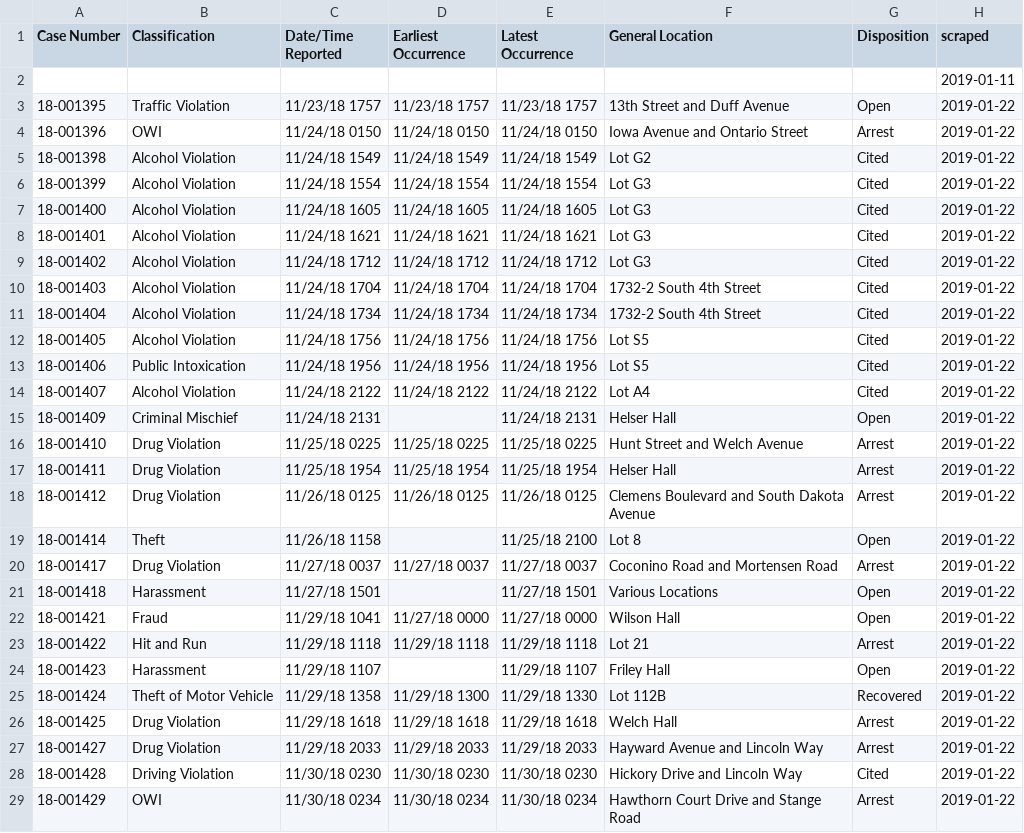
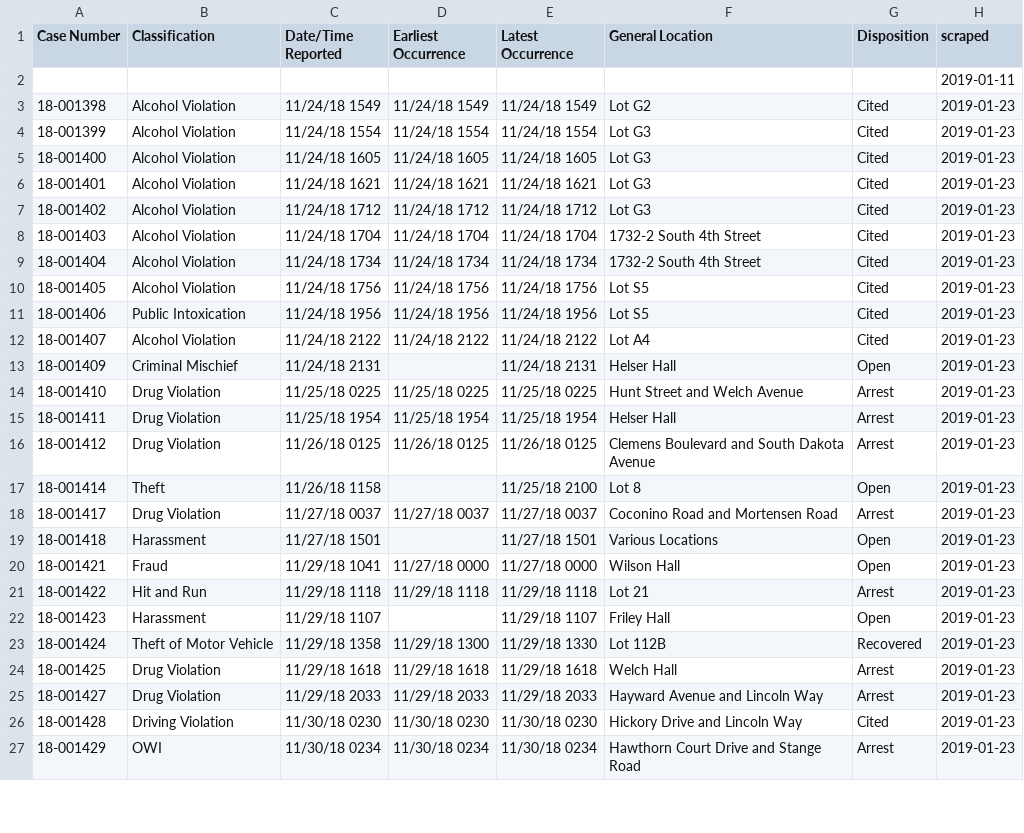
Before and after one commit to srvanderplas/ISU_Crime_Data, a CSV file: isu_crime_data.csv, drawn as a sheet; only a part is shown; the diff covers the shown part only.

Commit message:
Automatic Update

```diff
--- a/isu_crime_data.csv
+++ b/isu_crime_data.csv
@@ -2,28 +2,26 @@ Case Number,Classification,Date/Time Reported,Earliest Occurrence,Latest Occurre
 ,,,,,,,2019-01-11
-18-001395,Traffic Violation,11/23/18 1757,11/23/18 1757,11/23/18 1757,13th Street and Duff Avenue,Open,2019-01-22
-18-001396,OWI,11/24/18 0150,11/24/18 0150,11/24/18 0150,Iowa Avenue and Ontario Street,Arrest,2019-01-22
-18-001398,Alcohol Violation,11/24/18 1549,11/24/18 1549,11/24/18 1549,Lot G2,Cited,2019-01-22
-18-001399,Alcohol Violation,11/24/18 1554,11/24/18 1554,11/24/18 1554,Lot G3,Cited,2019-01-22
-18-001400,Alcohol Violation,11/24/18 1605,11/24/18 1605,11/24/18 1605,Lot G3,Cited,2019-01-22
-18-001401,Alcohol Violation,11/24/18 1621,11/24/18 1621,11/24/18 1621,Lot G3,Cited,2019-01-22
-18-001402,Alcohol Violation,11/24/18 1712,11/24/18 1712,11/24/18 1712,Lot G3,Cited,2019-01-22
-18-001403,Alcohol Violation,11/24/18 1704,11/24/18 1704,11/24/18 1704,1732-2 South 4th Street,Cited,2019-01-22
-18-001404,Alcohol Violation,11/24/18 1734,11/24/18 1734,11/24/18 1734,1732-2 South 4th Street,Cited,2019-01-22
-18-001405,Alcohol Violation,11/24/18 1756,11/24/18 1756,11/24/18 1756,Lot S5,Cited,2019-01-22
-18-001406,Public Intoxication,11/24/18 1956,11/24/18 1956,11/24/18 1956,Lot S5,Cited,2019-01-22
-18-001407,Alcohol Violation,11/24/18 2122,11/24/18 2122,11/24/18 2122,Lot A4,Cited,2019-01-22
-18-001409,Criminal Mischief,11/24/18 2131,,11/24/18 2131,Helser Hall,Open,2019-01-22
-18-001410,Drug Violation,11/25/18 0225,11/25/18 0225,11/25/18 0225,Hunt Street and Welch Avenue,Arrest,2019-01-22
-18-001411,Drug Violation,11/25/18 1954,11/25/18 1954,11/25/18 1954,Helser Hall,Arrest,2019-01-22
-18-001412,Drug Violation,11/26/18 0125,11/26/18 0125,11/26/18 0125,Clemens Boulevard and South Dakota Avenue,Arrest,2019-01-22
-18-001414,Theft,11/26/18 1158,,11/25/18 2100,Lot 8,Open,2019-01-22
-18-001417,Drug Violation,11/27/18 0037,11/27/18 0037,11/27/18 0037,Coconino Road and Mortensen Road,Arrest,2019-01-22
-18-001418,Harassment,11/27/18 1501,,11/27/18 1501,Various Locations,Open,2019-01-22
-18-001421,Fraud,11/29/18 1041,11/27/18 0000,11/27/18 0000,Wilson Hall,Open,2019-01-22
-18-001422,Hit and Run,11/29/18 1118,11/29/18 1118,11/29/18 1118,Lot 21,Arrest,2019-01-22
-18-001423,Harassment,11/29/18 1107,,11/29/18 1107,Friley Hall,Open,2019-01-22
-18-001424,Theft of Motor Vehicle,11/29/18 1358,11/29/18 1300,11/29/18 1330,Lot 112B,Recovered,2019-01-22
-18-001425,Drug Violation,11/29/18 1618,11/29/18 1618,11/29/18 1618,Welch Hall,Arrest,2019-01-22
-18-001427,Drug Violation,11/29/18 2033,11/29/18 2033,11/29/18 2033,Hayward Avenue and Lincoln Way,Arrest,2019-01-22
-18-001428,Driving Violation,11/30/18 0230,11/30/18 0230,11/30/18 0230,Hickory Drive and Lincoln Way,Cited,2019-01-22
-18-001429,OWI,11/30/18 0234,11/30/18 0234,11/30/18 0234,Hawthorn Court Drive and Stange Road,Arrest,2019-01-22
+18-001398,Alcohol Violation,11/24/18 1549,11/24/18 1549,11/24/18 1549,Lot G2,Cited,2019-01-23
+18-001399,Alcohol Violation,11/24/18 1554,11/24/18 1554,11/24/18 1554,Lot G3,Cited,2019-01-23
+18-001400,Alcohol Violation,11/24/18 1605,11/24/18 1605,11/24/18 1605,Lot G3,Cited,2019-01-23
+18-001401,Alcohol Violation,11/24/18 1621,11/24/18 1621,11/24/18 1621,Lot G3,Cited,2019-01-23
+18-001402,Alcohol Violation,11/24/18 1712,11/24/18 1712,11/24/18 1712,Lot G3,Cited,2019-01-23
+18-001403,Alcohol Violation,11/24/18 1704,11/24/18 1704,11/24/18 1704,1732-2 South 4th Street,Cited,2019-01-23
+18-001404,Alcohol Violation,11/24/18 1734,11/24/18 1734,11/24/18 1734,1732-2 South 4th Street,Cited,2019-01-23
+18-001405,Alcohol Violation,11/24/18 1756,11/24/18 1756,11/24/18 1756,Lot S5,Cited,2019-01-23
+18-001406,Public Intoxication,11/24/18 1956,11/24/18 1956,11/24/18 1956,Lot S5,Cited,2019-01-23
+18-001407,Alcohol Violation,11/24/18 2122,11/24/18 2122,11/24/18 2122,Lot A4,Cited,2019-01-23
+18-001409,Criminal Mischief,11/24/18 2131,,11/24/18 2131,Helser Hall,Open,2019-01-23
+18-001410,Drug Violation,11/25/18 0225,11/25/18 0225,11/25/18 0225,Hunt Street and Welch Avenue,Arrest,2019-01-23
+18-001411,Drug Violation,11/25/18 1954,11/25/18 1954,11/25/18 1954,Helser Hall,Arrest,2019-01-23
+18-001412,Drug Violation,11/26/18 0125,11/26/18 0125,11/26/18 0125,Clemens Boulevard and South Dakota Avenue,Arrest,2019-01-23
+18-001414,Theft,11/26/18 1158,,11/25/18 2100,Lot 8,Open,2019-01-23
+18-001417,Drug Violation,11/27/18 0037,11/27/18 0037,11/27/18 0037,Coconino Road and Mortensen Road,Arrest,2019-01-23
+18-001418,Harassment,11/27/18 1501,,11/27/18 1501,Various Locations,Open,2019-01-23
+18-001421,Fraud,11/29/18 1041,11/27/18 0000,11/27/18 0000,Wilson Hall,Open,2019-01-23
+18-001422,Hit and Run,11/29/18 1118,11/29/18 1118,11/29/18 1118,Lot 21,Arrest,2019-01-23
+18-001423,Harassment,11/29/18 1107,,11/29/18 1107,Friley Hall,Open,2019-01-23
+18-001424,Theft of Motor Vehicle,11/29/18 1358,11/29/18 1300,11/29/18 1330,Lot 112B,Recovered,2019-01-23
+18-001425,Drug Violation,11/29/18 1618,11/29/18 1618,11/29/18 1618,Welch Hall,Arrest,2019-01-23
+18-001427,Drug Violation,11/29/18 2033,11/29/18 2033,11/29/18 2033,Hayward Avenue and Lincoln Way,Arrest,2019-01-23
+18-001428,Driving Violation,11/30/18 0230,11/30/18 0230,11/30/18 0230,Hickory Drive and Lincoln Way,Cited,2019-01-23
+18-001429,OWI,11/30/18 0234,11/30/18 0234,11/30/18 0234,Hawthorn Court Drive and Stange Road,Arrest,2019-01-23
```
Also changed, not shown: 96 edited cells elsewhere in this file.
